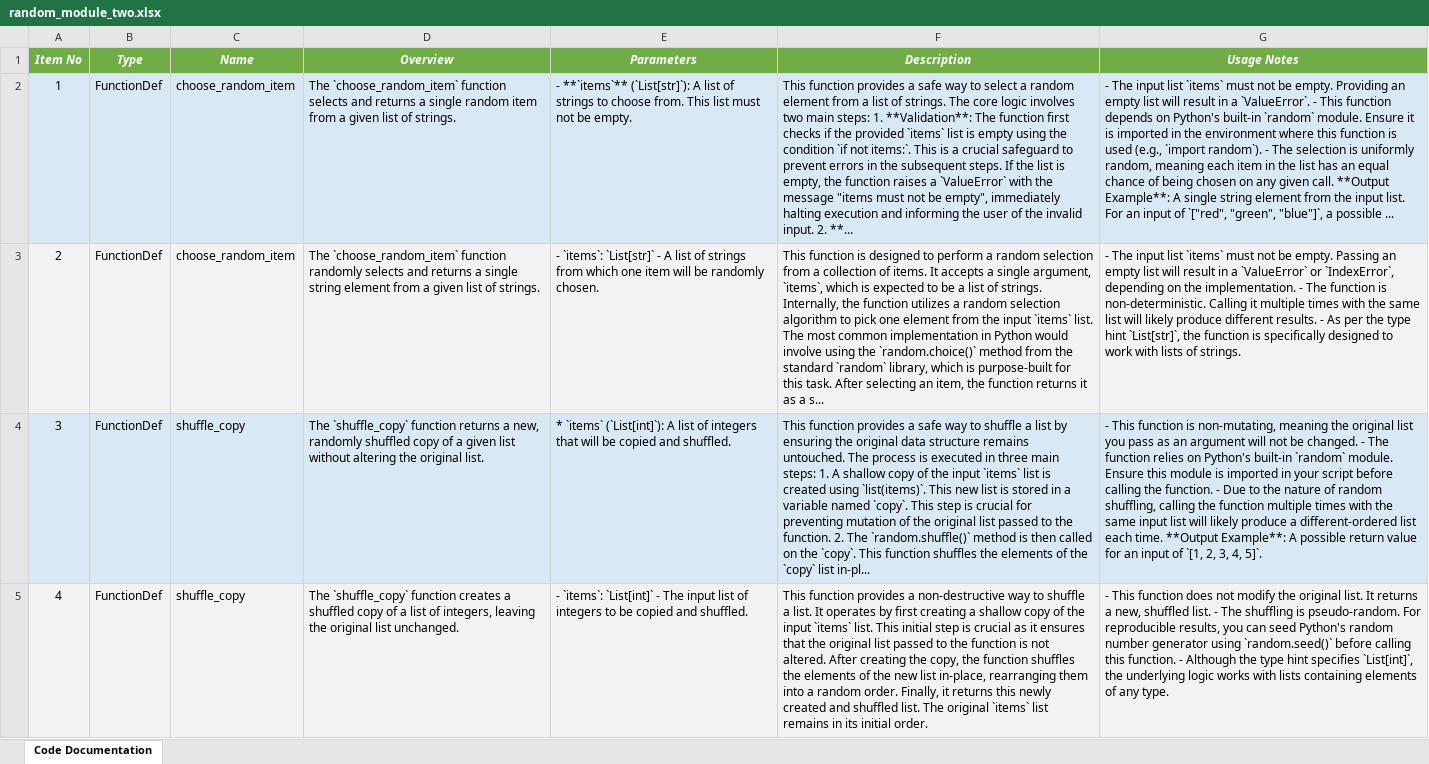
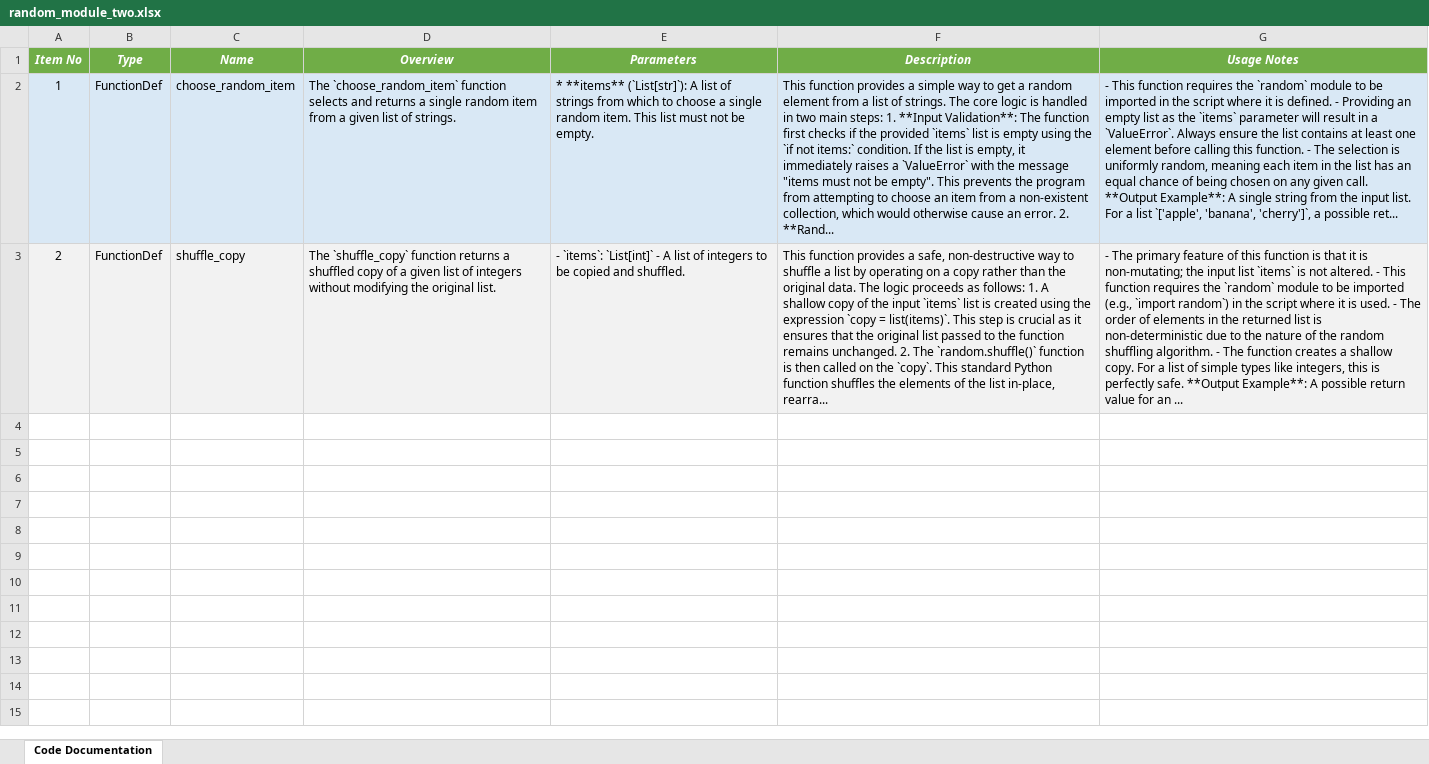
Before and after one commit to DrDarkShadow/docs-repo, an Excel workbook: random_module_two.xlsx, sheet Code Documentation, drawn as a sheet; values as stored, in another font and other column widths than the file's, no borders; the diff names each change by its address in the sheet, - before the commit and + after, or states it on an @@ line.

```diff
--- a/random_module_two.xlsx (sheet Code Documentation)
+++ b/random_module_two.xlsx (sheet Code Documentation)
-E2 (Parameters): - **`items`** (`List[str]`): A list of strings to choose from. This list…
+E2 (Parameters): * **items** (`List[str]`): A list of strings from which to choose a single random item. This list…
-F2 (Description): …provides a safe way to select a random element from a list of strings. The core logic involves two main steps: 1. **Validation**: The function first checks if the provided `items` list is empty using the condition `if not items:`. This is a crucial safeguard to prevent errors in the subsequent steps. If the list is empty, the function raises a `ValueError` with the message "items must not be empty", immediately halting execution and informing the user of the invalid input. 2. **...
+F2 (Description): …provides a simple way to get a random element from a list of strings. The core logic is handled in two main steps: 1. **Input Validation**: The function first checks if the provided `items` list is empty using the `if not items:` condition. If the list is empty, it immediately raises a `ValueError` with the message "items must not be empty". This prevents the program from attempting to choose an item from a non-existent collection, which would otherwise cause an error. 2. **Rand...
-G2 (Usage Notes): - The input list `items` must not be empty. Providing an empty list will result in a `ValueError`. - This function depends on Python's built-in `random` module. Ensure it is imported in the environment where this function is used (e.g., `import random`). - The selection is uniformly random, meaning each item in the list has an equal chance of being chosen on any given call. **Output Example**: A single string element from the input list. For an input of `["red", "green", "blue"]`, a possible ...
+G2 (Usage Notes): - This function requires the `random` module to be imported in the script where it is defined. - Providing an empty list as the `items` parameter will result in a `ValueError`. Always ensure the list contains at least one element before calling this function. - The selection is uniformly random, meaning each item in the list has an equal chance of being chosen on any given call. **Output Example**: A single string from the input list. For a list `['apple', 'banana', 'cherry']`, a possible ret...
-C3 (Name): choose_random_item
+C3 (Name): shuffle_copy
-D3 (Overview): The `choose_random_item` function randomly selects and returns a single string element from a given list of strings.
+D3 (Overview): The `shuffle_copy` function returns a shuffled copy of a given list of integers without modifying the original list.
-E3 (Parameters): - `items`: `List[str]` - A list of strings from which one item will be randomly chosen.
+E3 (Parameters): - `items`: `List[int]` - A list of integers to be copied and shuffled.
-F3 (Description): This function is designed to perform a random selection from a collection of items. It accepts a single argument, `items`, which is expected to be a list of strings. Internally, the function utilizes a random selection algorithm to pick one element from the input `items` list. The most common implementation in Python would involve using the `random.choice()` method from the standard `random` library, which is purpose-built for this task. After selecting an item, the function returns it as a s...
+F3 (Description): This function provides a safe, non-destructive way to shuffle a list by operating on a copy rather than the original data. The logic proceeds as follows: 1. A shallow copy of the input `items` list is created using the expression `copy = list(items)`. This step is crucial as it ensures that the original list passed to the function remains unchanged. 2. The `random.shuffle()` function is then called on the `copy`. This standard Python function shuffles the elements of the list in-place, rearra...
-G3 (Usage Notes): - The input list `items` must not be empty. Passing an empty list will result in a `ValueError` or `IndexError`, depending on the implementation. - The function is non-deterministic. Calling it multiple times with the same list will likely produce different results. - As per the type hint `List[str]`, the function is specifically designed to work with lists of strings.
+G3 (Usage Notes): - The primary feature of this function is that it is non-mutating; the input list `items` is not altered. - This function requires the `random` module to be imported (e.g., `import random`) in the script where it is used. - The order of elements in the returned list is non-deterministic due to the nature of the random shuffling algorithm. - The function creates a shallow copy. For a list of simple types like integers, this is perfectly safe. **Output Example**: A possible return value for an ...
-row 4: 3 | FunctionDef | shuffle_copy | The `shuffle_copy` function returns a new, randomly shuffled copy of a given list without altering the original list. | * `items` (`List[int]`): A list of integers that will be copied and shuffled. | This function provides a safe way to shuffle a list by ensuring the original data structure remains untouched. The process is executed in three main steps: 1. A shallow copy of the input `items` list is created using `list(items)`. This new list is stored in a variable named `copy`. This step is crucial for preventing mutation of the original list passed to the function. 2. The `random.shuffle()` method is then called on the `copy`. This function shuffles the elements of the `copy` list in-pl... | - This function is non-mutating, meaning the original list you pass as an argument will not be changed. - The function relies on Python's built-in `random` module. Ensure this module is imported in your script before calling the function. - Due to the nature of random shuffling, calling the function multiple times with the same input list will likely produce a different-ordered list each time. **Output Example**: A possible return value for an input of `[1, 2, 3, 4, 5]`.
-row 5: 4 | FunctionDef | shuffle_copy | The `shuffle_copy` function creates a shuffled copy of a list of integers, leaving the original list unchanged. | - `items`: `List[int]` - The input list of integers to be copied and shuffled. | This function provides a non-destructive way to shuffle a list. It operates by first creating a shallow copy of the input `items` list. This initial step is crucial as it ensures that the original list passed to the function is not altered. After creating the copy, the function shuffles the elements of the new list in-place, rearranging them into a random order. Finally, it returns this newly created and shuffled list. The original `items` list remains in its initial order. | - This function does not modify the original list. It returns a new, shuffled list. - The shuffling is pseudo-random. For reproducible results, you can seed Python's random number generator using `random.seed()` before calling this function. - Although the type hint specifies `List[int]`, the underlying logic works with lists containing elements of any type.
```
Also changed, not shown: main.xlsx, random_module_one.xlsx, 9 other files.
